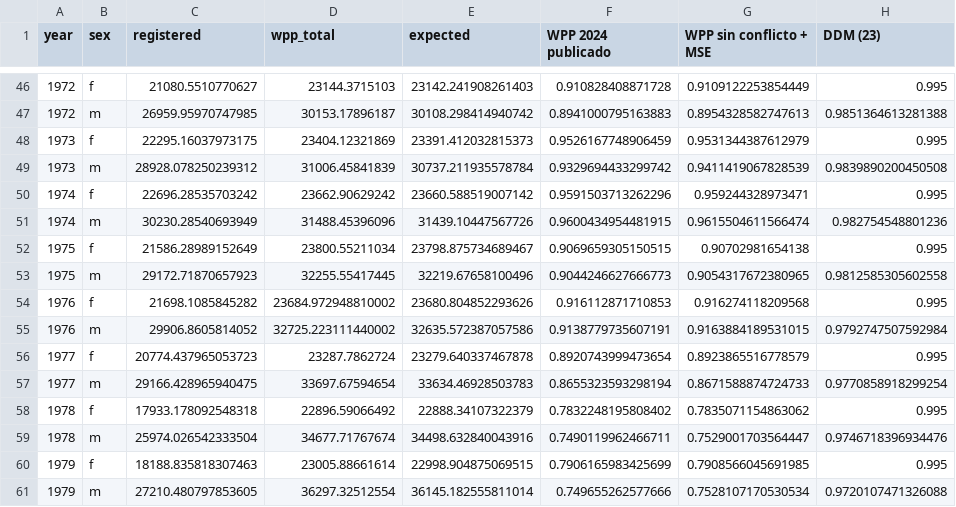
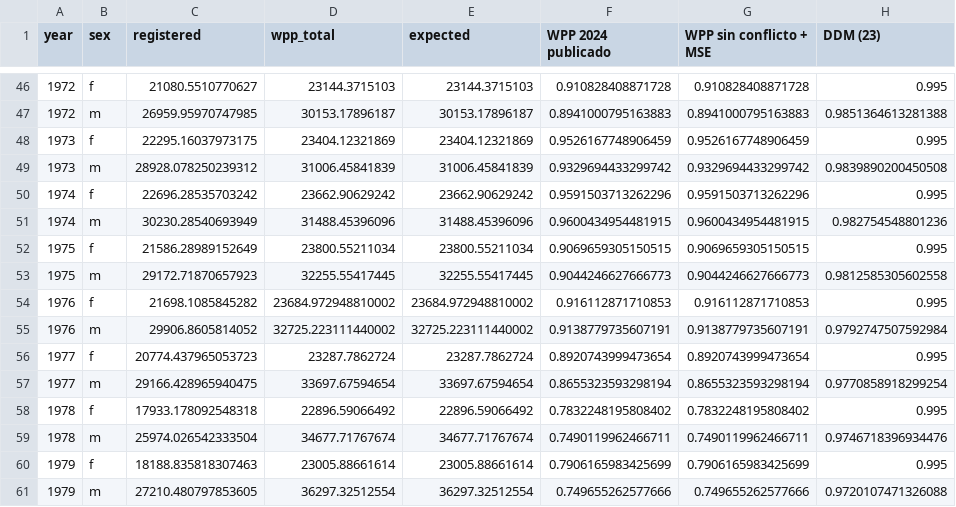
Before and after one commit to kikeacosta/colombia_homicidios, a CSV file: output/tables/completeness_wpp_mse_annual.csv, drawn as a sheet; only a part is shown, gaps mark what is left out; the diff covers the shown part only.

```diff
--- a/output/tables/completeness_wpp_mse_annual.csv
+++ b/output/tables/completeness_wpp_mse_annual.csv
@@ -46,16 +46,16 @@ year,sex,registered,wpp_total,expected,WPP 2024 publicado,WPP sin conflicto + MS
-1972,f,21080.5510770627,23144.3715103,23142.241908261403,0.910828408871728,0.9109122253854449,0.995
-1972,m,26959.95970747985,30153.17896187,30108.298414940742,0.8941000795163883,0.8954328582747613,0.9851364613281388
-1973,f,22295.16037973175,23404.12321869,23391.412032815373,0.9526167748906459,0.9531344387612979,0.995
-1973,m,28928.078250239312,31006.45841839,30737.211935578784,0.9329694433299742,0.9411419067828539,0.9839890200450508
-1974,f,22696.28535703242,23662.90629242,23660.588519007142,0.9591503713262296,0.959244328973471,0.995
-1974,m,30230.28540693949,31488.45396096,31439.10447567726,0.9600434954481915,0.9615504611566474,0.982754548801236
-1975,f,21586.28989152649,23800.55211034,23798.875734689467,0.9069659305150515,0.90702981654138,0.995
-1975,m,29172.71870657923,32255.55417445,32219.67658100496,0.9044246627666773,0.9054317672380965,0.9812585305602558
-1976,f,21698.1085845282,23684.972948810002,23680.804852293626,0.916112871710853,0.916274118209568,0.995
-1976,m,29906.8605814052,32725.223111440002,32635.572387057586,0.9138779735607191,0.9163884189531015,0.9792747507592984
-1977,f,20774.437965053723,23287.7862724,23279.640337467878,0.8920743999473654,0.8923865516778579,0.995
-1977,m,29166.428965940475,33697.67594654,33634.46928503783,0.8655323593298194,0.8671588874724733,0.9770858918299254
-1978,f,17933.178092548318,22896.59066492,22888.34107322379,0.7832248195808402,0.7835071154863062,0.995
-1978,m,25974.026542333504,34677.71767674,34498.632840043916,0.7490119962466711,0.7529001703564447,0.9746718396934476
-1979,f,18188.835818307463,23005.88661614,22998.904875069515,0.7906165983425699,0.7908566045691985,0.995
-1979,m,27210.480797853605,36297.32512554,36145.182555811014,0.749655262577666,0.7528107170530534,0.9720107471326088
+1972,f,21080.5510770627,23144.3715103,23144.3715103,0.910828408871728,0.910828408871728,0.995
+1972,m,26959.95970747985,30153.17896187,30153.17896187,0.8941000795163883,0.8941000795163883,0.9851364613281388
+1973,f,22295.16037973175,23404.12321869,23404.12321869,0.9526167748906459,0.9526167748906459,0.995
+1973,m,28928.078250239312,31006.45841839,31006.45841839,0.9329694433299742,0.9329694433299742,0.9839890200450508
+1974,f,22696.28535703242,23662.90629242,23662.90629242,0.9591503713262296,0.9591503713262296,0.995
+1974,m,30230.28540693949,31488.45396096,31488.45396096,0.9600434954481915,0.9600434954481915,0.982754548801236
+1975,f,21586.28989152649,23800.55211034,23800.55211034,0.9069659305150515,0.9069659305150515,0.995
+1975,m,29172.71870657923,32255.55417445,32255.55417445,0.9044246627666773,0.9044246627666773,0.9812585305602558
+1976,f,21698.1085845282,23684.972948810002,23684.972948810002,0.916112871710853,0.916112871710853,0.995
+1976,m,29906.8605814052,32725.223111440002,32725.223111440002,0.9138779735607191,0.9138779735607191,0.9792747507592984
+1977,f,20774.437965053723,23287.7862724,23287.7862724,0.8920743999473654,0.8920743999473654,0.995
+1977,m,29166.428965940475,33697.67594654,33697.67594654,0.8655323593298194,0.8655323593298194,0.9770858918299254
+1978,f,17933.178092548318,22896.59066492,22896.59066492,0.7832248195808402,0.7832248195808402,0.995
+1978,m,25974.026542333504,34677.71767674,34677.71767674,0.7490119962466711,0.7490119962466711,0.9746718396934476
+1979,f,18188.835818307463,23005.88661614,23005.88661614,0.7906165983425699,0.7906165983425699,0.995
+1979,m,27210.480797853605,36297.32512554,36297.32512554,0.749655262577666,0.749655262577666,0.9720107471326088
```
Also changed, not shown: 112 edited cells elsewhere in this file, output/tables/deaths_expected_wpp_mse_1950-2023.csv, output/tables/lifetables_compared.csv, 9 other files.
